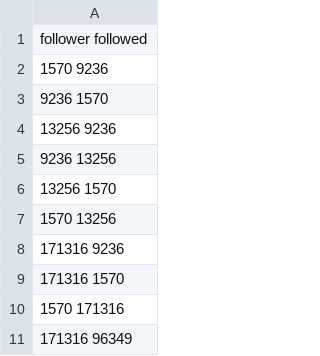
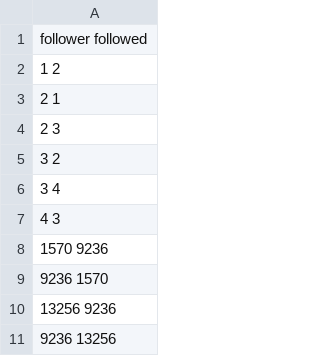
Before and after one commit to GentikSolm/SchoolNotes, a CSV file: Fall 2020/Data Structures/A5-jgb38/github-graph.csv, drawn as a sheet; only a part is shown; the shorter side is filled out with more unchanged rows; the diff names each change by its address in the sheet, - before the commit and + after, or states it on an @@ line.

```diff
--- a/Fall 2020/Data Structures/A5-jgb38/github-graph.csv
+++ b/Fall 2020/Data Structures/A5-jgb38/github-graph.csv
+row 2: 1 2
+row 3: 2 1
+row 4: 2 3
+row 5: 3 2
+row 6: 3 4
+row 7: 4 3
```
Also changed, not shown: 3 other files.
